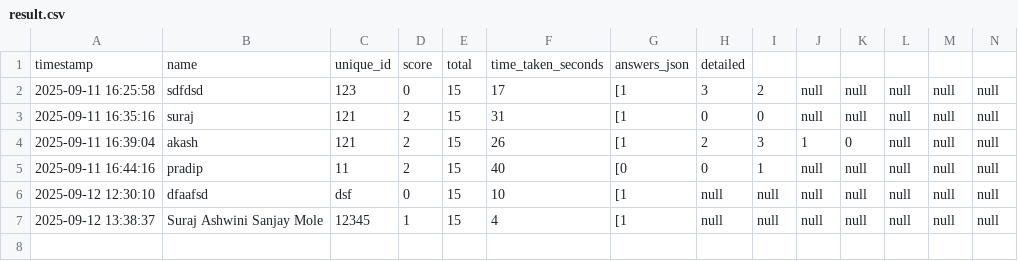
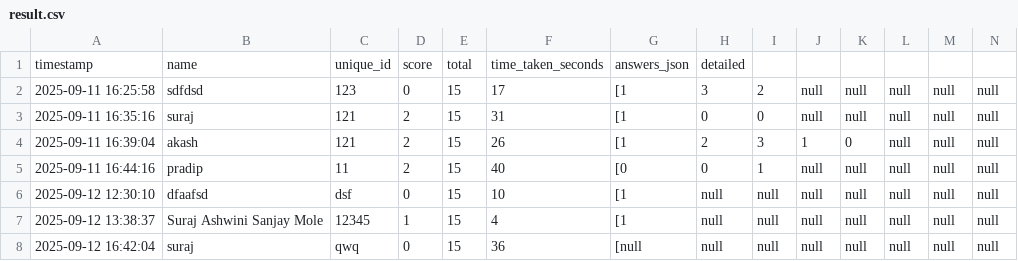
Before and after one commit to molesuraj08/OLYMPUS-RESULT, a CSV file: result.csv, drawn as a sheet; only a part is shown; rows hold the shown columns only; the diff names each change by its address in the sheet, - before the commit and + after, or states it on an @@ line.

Commit message:
Update results for suraj

```diff
--- a/result.csv
+++ b/result.csv
+row 8: 2025-09-12 16:42:04 | suraj | qwq | 0 | 15 | 36 | [null | null | null | null | null | null | null | null
```
